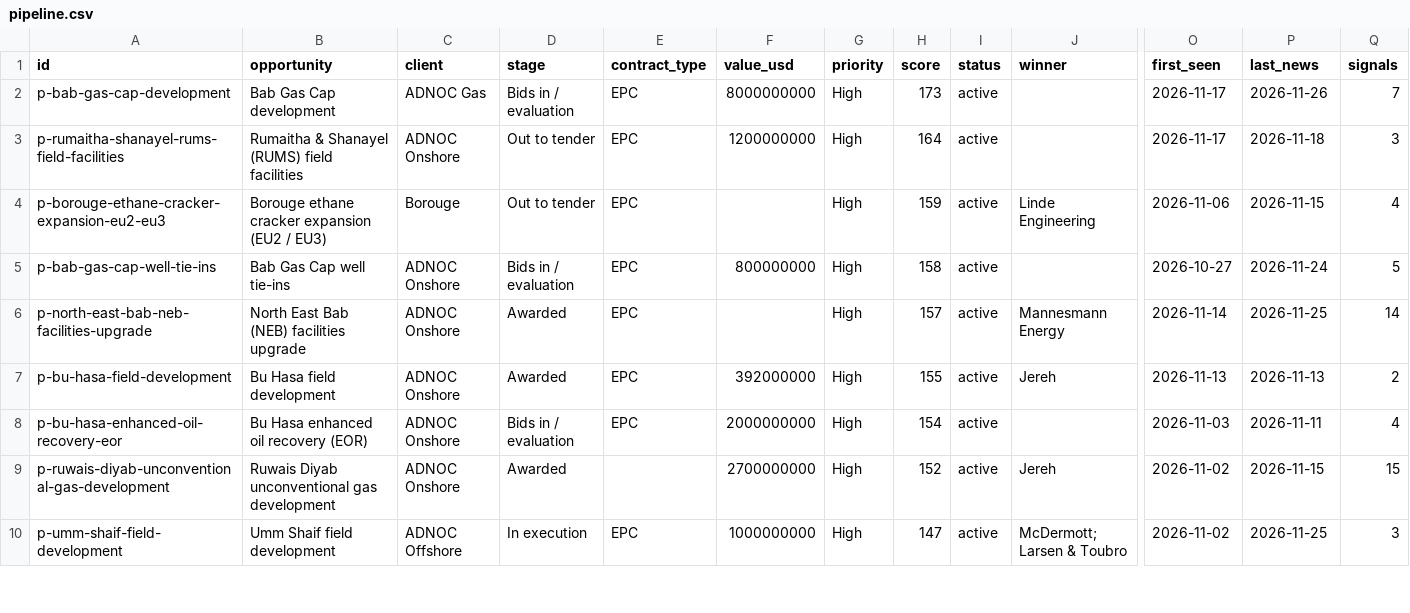
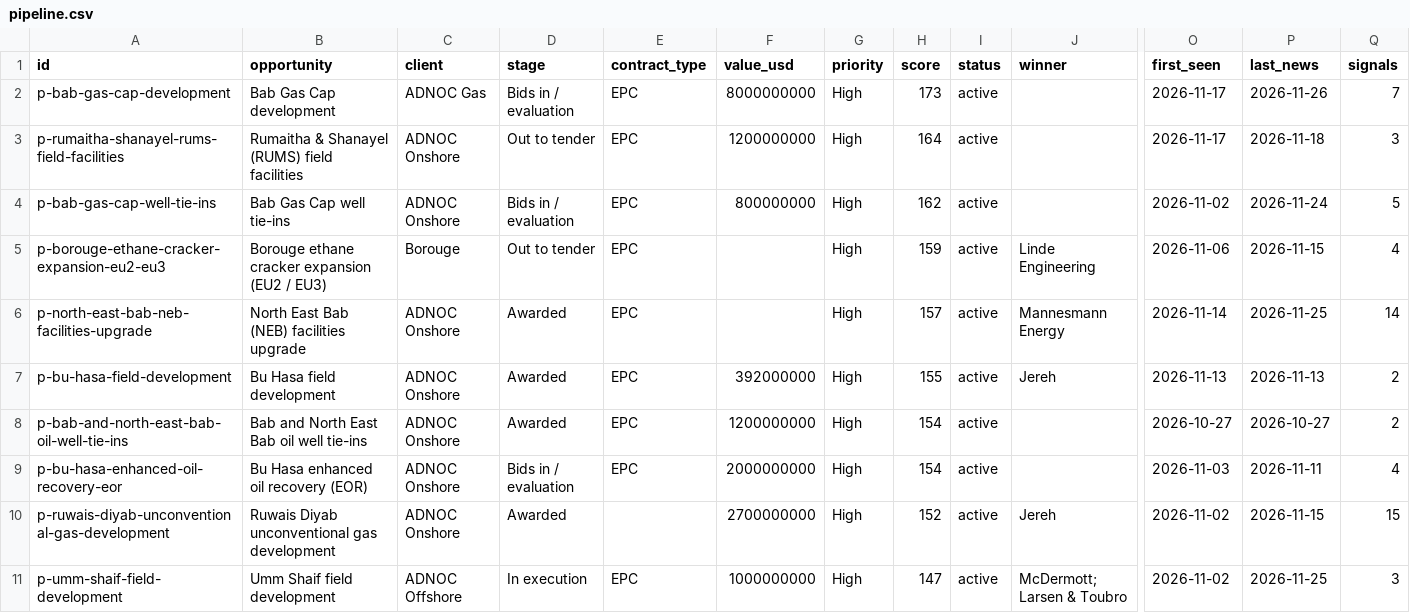
Before and after one commit to AcerVentus/claude-code, a CSV file: rfp-tracker/data/pipeline.csv, drawn as a sheet; only a part is shown, gaps mark what is left out; removed rows and columns are numbered as before the commit, all else as after; rows hold the shown columns only; the diff covers the shown part only; the diff names each change by its address in the sheet, - before the commit and + after, or states it on an @@ line.

```diff
--- a/rfp-tracker/data/pipeline.csv
+++ b/rfp-tracker/data/pipeline.csv
+row 4: p-bab-gas-cap-well-tie-ins | Bab Gas Cap well tie-ins | ADNOC Onshore | Bids in / evaluation | EPC | 800000000 | High | 162 | active |  | 2026-11-02 | 2026-11-24 | 5
-row 5: p-bab-gas-cap-well-tie-ins | Bab Gas Cap well tie-ins | ADNOC Onshore | Bids in / evaluation | EPC | 800000000 | High | 158 | active |  | 2026-10-27 | 2026-11-24 | 5
+row 8: p-bab-and-north-east-bab-oil-well-tie-ins | Bab and North East Bab oil well tie-ins | ADNOC Onshore | Awarded | EPC | 1200000000 | High | 154 | active |  | 2026-10-27 | 2026-10-27 | 2
```
Also changed, not shown: 2 added rows, 2 removed rows and 2 edited cells elsewhere in this file, 9 other files.
